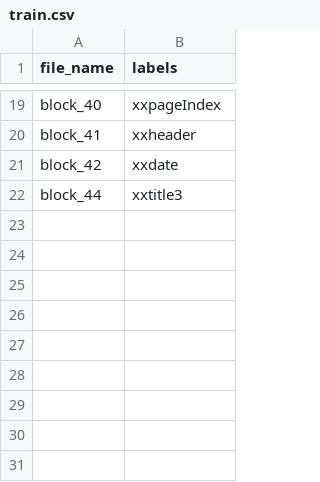
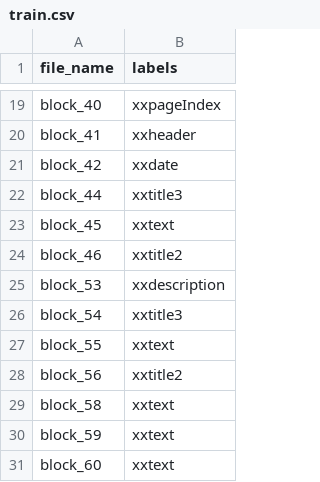
Before and after one commit to AM2021-1/trabalho-final-am, a CSV file: train.csv, drawn as a sheet; only a part is shown, gaps mark what is left out.

Commit message:
Add 9 labels.

```diff
--- a/train.csv
+++ b/train.csv
@@ -22 +22,10 @@ block_42,xxdate
 block_44,xxtitle3
+block_45,xxtext
+block_46,xxtitle2
+block_53,xxdescription
+block_54,xxtitle3
+block_55,xxtext
+block_56,xxtitle2
+block_58,xxtext
+block_59,xxtext
+block_60,xxtext
```
